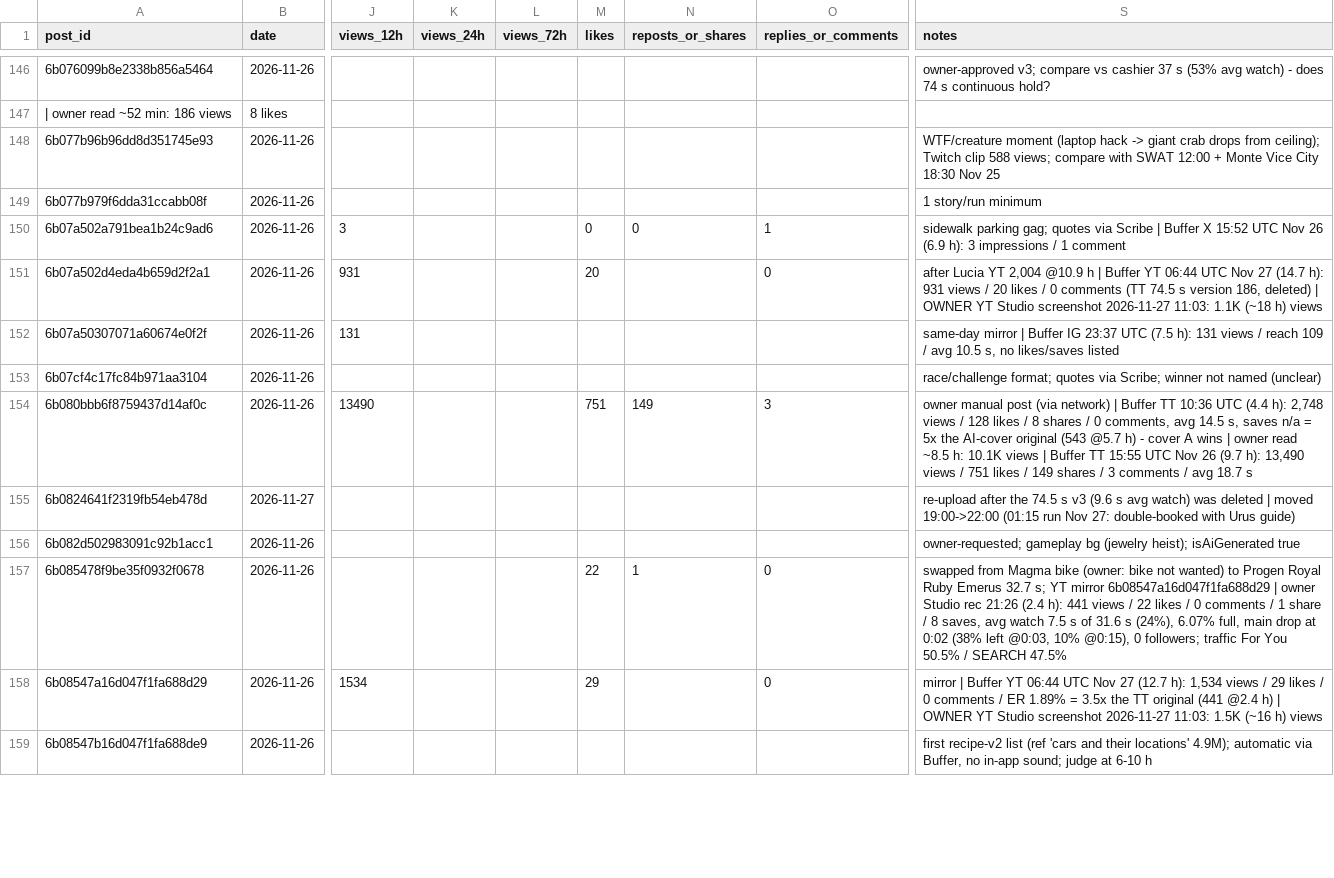
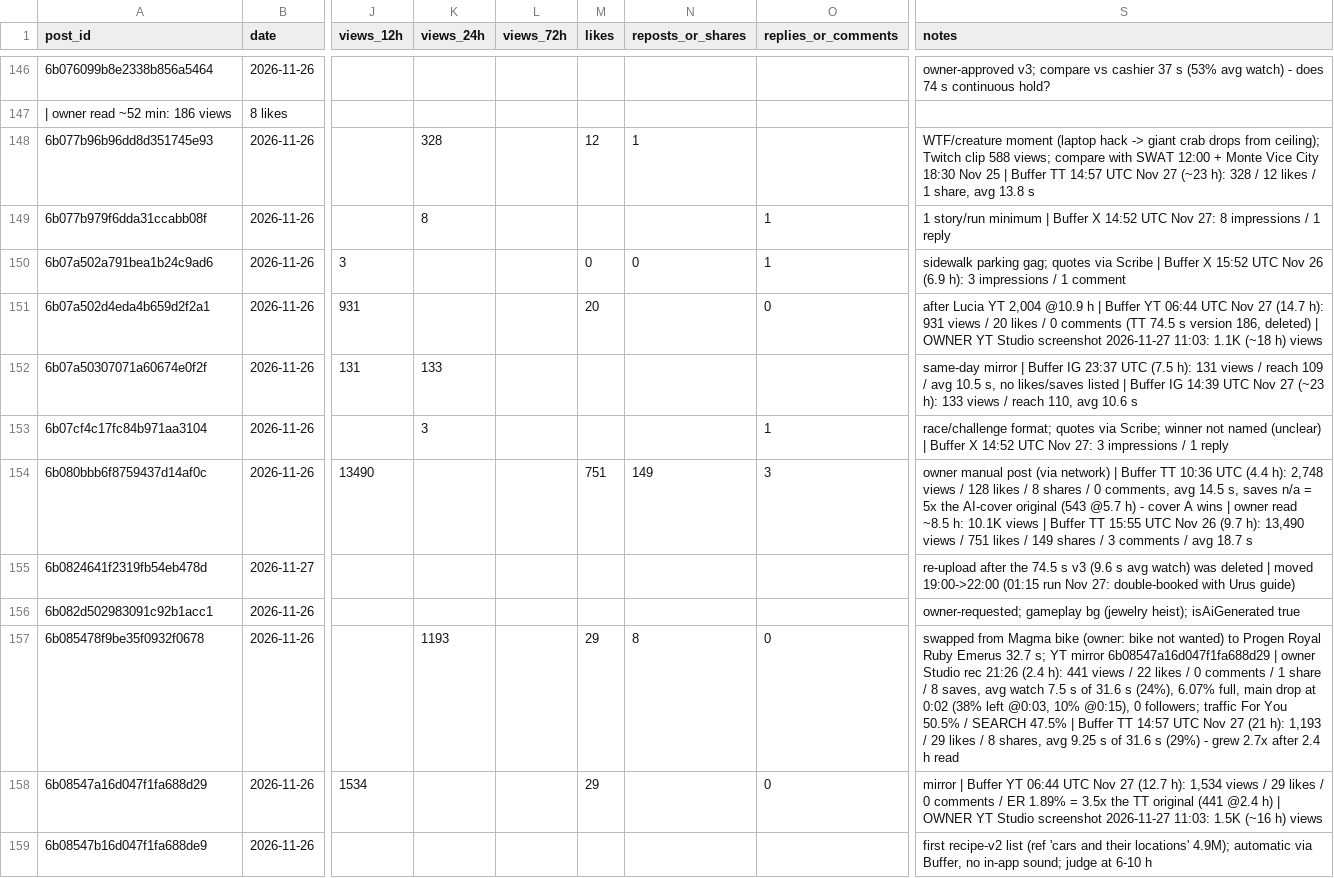
Before and after one commit to 73Cosmin/gta6channel, a CSV file: scoreboard.csv, drawn as a sheet; only a part is shown, gaps mark what is left out; the diff covers the shown part only; the diff names each change by its address in the sheet, - before the commit and + after, or states it on an @@ line.

```diff
--- a/scoreboard.csv
+++ b/scoreboard.csv
-K148 (views_24h): (empty)
+K148 (views_24h): 328
-M148 (likes): (empty)
+M148 (likes): 12
-N148 (reposts_or_shares): (empty)
+N148 (reposts_or_shares): 1
-S148 (notes): …Nov 25
+S148 (notes): …Nov 25 | Buffer TT 14:57 UTC Nov 27 (~23 h): 328 / 12 likes / 1 share, avg 13.8 s
-K149 (views_24h): (empty)
+K149 (views_24h): 8
-O149 (replies_or_comments): (empty)
+O149 (replies_or_comments): 1
-S149 (notes): …story/run minimum
+S149 (notes): …story/run minimum | Buffer X 14:52 UTC Nov 27: 8 impressions / 1 reply
-K152 (views_24h): (empty)
+K152 (views_24h): 133
-S152 (notes): …likes/saves listed
+S152 (notes): …likes/saves listed | Buffer IG 14:39 UTC Nov 27 (~23 h): 133 views / reach 110, avg 10.6 s
-K153 (views_24h): (empty)
+K153 (views_24h): 3
-O153 (replies_or_comments): (empty)
+O153 (replies_or_comments): 1
-S153 (notes): …named (unclear)
+S153 (notes): …named (unclear) | Buffer X 14:52 UTC Nov 27: 3 impressions / 1 reply
-K157 (views_24h): (empty)
+K157 (views_24h): 1193
-M157 (likes): 22
+M157 (likes): 29
-N157 (reposts_or_shares): 1
+N157 (reposts_or_shares): 8
-S157 (notes): …SEARCH 47.5%
+S157 (notes): …SEARCH 47.5% | Buffer TT 14:57 UTC Nov 27 (21 h): 1,193 / 29 likes / 8 shares, avg 9.25 s of 31.6 s (29%) - grew 2.7x after 2.4 h read
```
Also changed, not shown: 1 added row and 22 edited cells elsewhere in this file, 2 other files.
